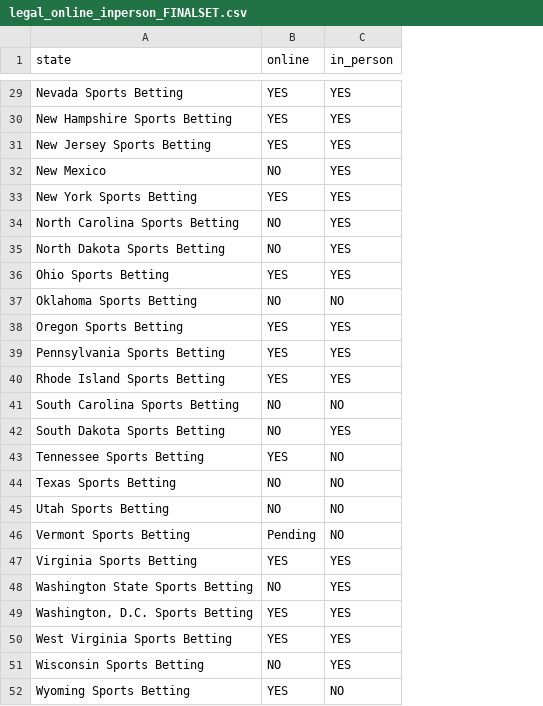
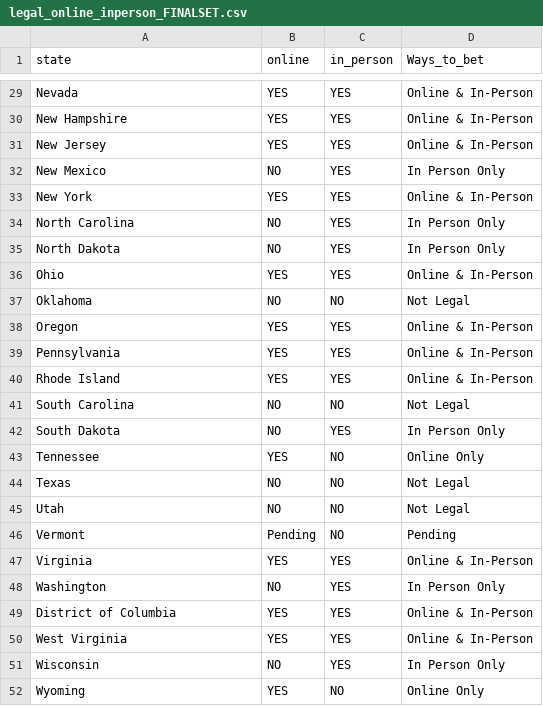
Before and after one commit to caleb-g23/Project-3-Sports-Betting-Analysis, a CSV file: Resources/legal_online_inperson_FINALSET.csv, drawn as a sheet; only a part is shown, gaps mark what is left out; the diff covers the shown part only; the diff names each change by its address in the sheet, - before the commit and + after, or states it on an @@ line.

Commit message:
updated geojason with state boundry and added map colors to the map

```diff
--- a/Resources/legal_online_inperson_FINALSET.csv
+++ b/Resources/legal_online_inperson_FINALSET.csv
+column D (Ways_to_bet), rows 29-52: Online & In-Person | Online & In-Person | Online & In-Person | In Person Only | Online & In-Person | In Person Only | In Person Only | Online & In-Person | Not Legal | Online & In-Person | Online & In-Person | Online & In-Person | Not Legal | In Person Only | Online Only | Not Legal | Not Legal | Pending | Online & In-Person | In Person Only | Online & In-Person | Online & In-Person | In Person Only | Online Only
-A29 (state): Nevada Sports Betting
+A29 (state): Nevada
-A30 (state): New Hampshire Sports Betting
+A30 (state): New Hampshire
-A31 (state): New Jersey Sports Betting
+A31 (state): New Jersey
-A33 (state): New York Sports Betting
+A33 (state): New York
-A34 (state): North Carolina Sports Betting
+A34 (state): North Carolina
-A35 (state): North Dakota Sports Betting
+A35 (state): North Dakota
-A36 (state): Ohio Sports Betting
+A36 (state): Ohio
-A37 (state): Oklahoma Sports Betting
+A37 (state): Oklahoma
-A38 (state): Oregon Sports Betting
+A38 (state): Oregon
-A39 (state): Pennsylvania Sports Betting
+A39 (state): Pennsylvania
-A40 (state): Rhode Island Sports Betting
+A40 (state): Rhode Island
-A41 (state): South Carolina Sports Betting
+A41 (state): South Carolina
-A42 (state): South Dakota Sports Betting
+A42 (state): South Dakota
-A43 (state): Tennessee Sports Betting
+A43 (state): Tennessee
-A44 (state): Texas Sports Betting
+A44 (state): Texas
-A45 (state): Utah Sports Betting
+A45 (state): Utah
-A46 (state): Vermont Sports Betting
+A46 (state): Vermont
-A47 (state): Virginia Sports Betting
+A47 (state): Virginia
-A48 (state): Washington State Sports Betting
+A48 (state): Washington
-A49 (state): Washington, D.C. Sports Betting
+A49 (state): District of Columbia
-A50 (state): West Virginia Sports Betting
+A50 (state): West Virginia
-A51 (state): Wisconsin Sports Betting
+A51 (state): Wisconsin
-A52 (state): Wyoming Sports Betting
+A52 (state): Wyoming
```
Also changed, not shown: 27 edited cells elsewhere in this file, 24 other files.
